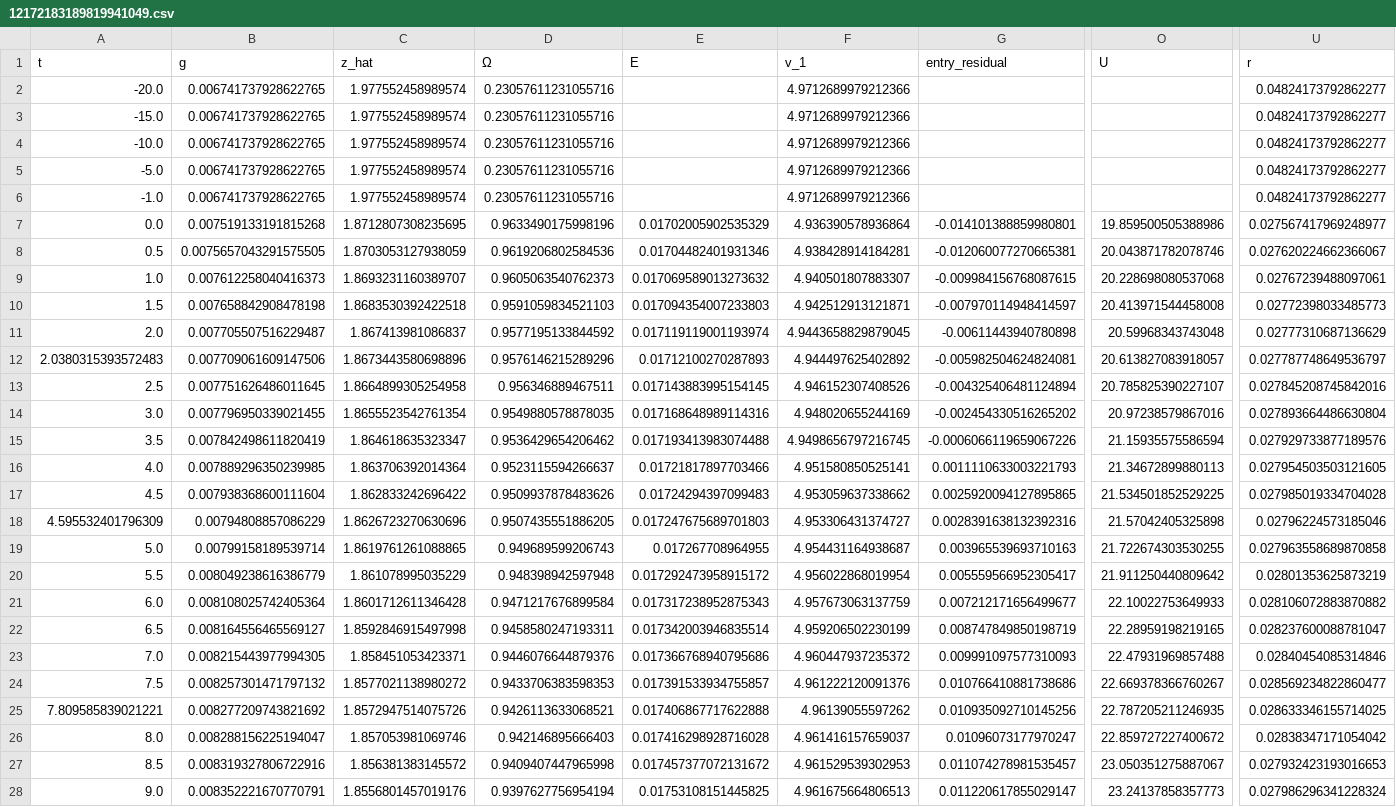
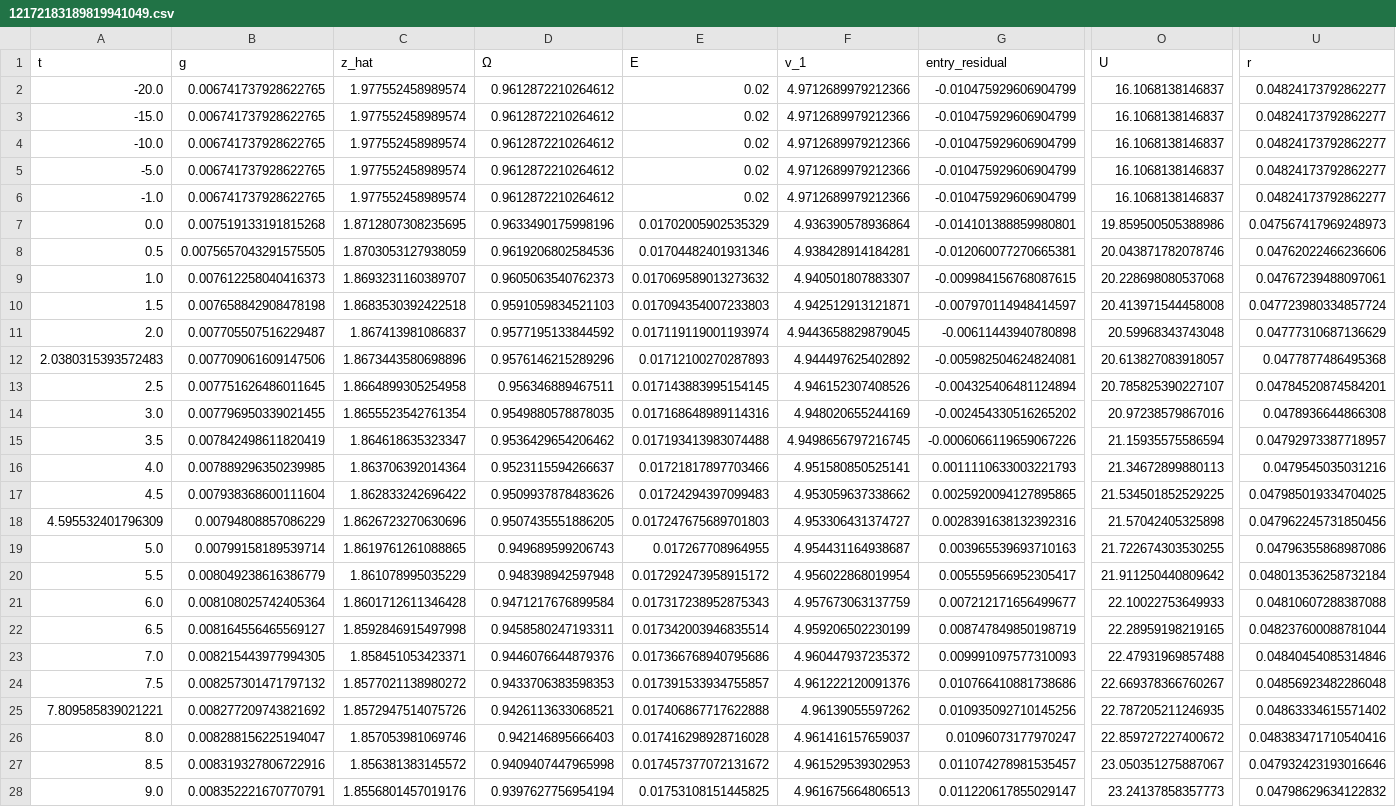
Before and after one commit to jlperla/PerlaTonettiWaugh.jl, a CSV file: data/12172183189819941049.csv, drawn as a sheet; only a part is shown, gaps mark what is left out; the diff covers the shown part only; the diff names each change by its address in the sheet, - before the commit and + after, or states it on an @@ line.

```diff
--- a/data/12172183189819941049.csv
+++ b/data/12172183189819941049.csv
-D2:D6 (Ω): 0.23057611231055716
+D2:D6 (Ω): 0.9612872210264612
-E2:E6 (E): (empty)
+E2:E6 (E): 0.02
-G2:G6 (entry_residual): (empty)
+G2:G6 (entry_residual): -0.010475929606904799
-O2:O6 (U): (empty)
+O2:O6 (U): 16.1068138146837
-U7 (r): 0.027567417969248977
+U7 (r): 0.047567417969248973
-U8 (r): 0.027620224662366067
+U8 (r): 0.04762022466236606
-U9 (r): 0.02767239488097061
+U9 (r): 0.04767239488097061
-U10 (r): 0.02772398033485773
+U10 (r): 0.047723980334857724
-U11 (r): 0.02777310687136629
+U11 (r): 0.04777310687136629
-U12 (r): 0.027787748649536797
+U12 (r): 0.0477877486495368
-U13 (r): 0.027845208745842016
+U13 (r): 0.04784520874584201
-U14 (r): 0.027893664486630804
+U14 (r): 0.0478936644866308
-U15 (r): 0.027929733877189576
+U15 (r): 0.04792973387718957
-U16 (r): 0.027954503503121605
+U16 (r): 0.0479545035031216
-U17 (r): 0.027985019334704028
+U17 (r): 0.047985019334704025
-U18 (r): 0.02796224573185046
+U18 (r): 0.047962245731850456
-U19 (r): 0.027963558689870858
+U19 (r): 0.04796355868987086
-U20 (r): 0.02801353625873219
+U20 (r): 0.048013536258732184
-U21 (r): 0.028106072883870882
+U21 (r): 0.04810607288387088
-U22 (r): 0.028237600088781047
+U22 (r): 0.048237600088781044
-U23 (r): 0.02840454085314846
+U23 (r): 0.04840454085314846
-U24 (r): 0.028569234822860477
+U24 (r): 0.04856923482286048
-U25 (r): 0.028633346155714025
+U25 (r): 0.04863334615571402
-U26 (r): 0.02838347171054042
+U26 (r): 0.048383471710540416
-U27 (r): 0.027932423193016653
+U27 (r): 0.047932423193016646
-U28 (r): 0.027986296341228324
+U28 (r): 0.04798629634122832
```
Also changed, not shown: 89 edited cells elsewhere in this file, 16 other files.
